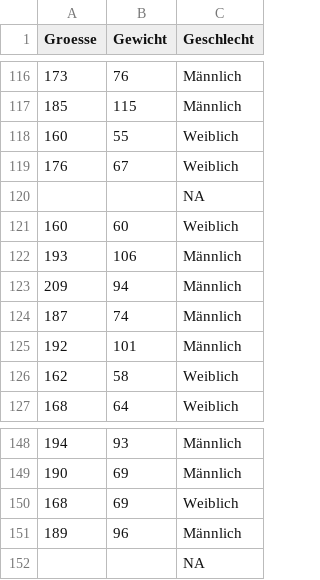
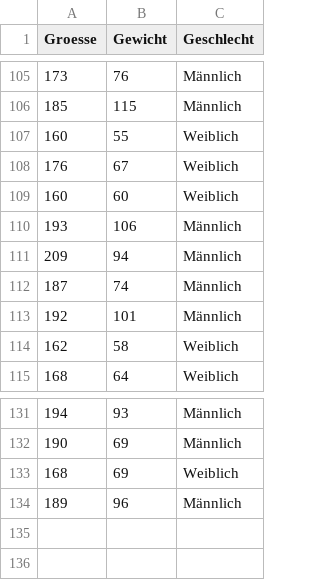
Before and after one commit to luebby/Lehrapps, a CSV file: Modellierung/results-survey372953.csv, drawn as a sheet; only a part is shown, gaps mark what is left out; the diff covers the shown part only.

```diff
--- a/Modellierung/results-survey372953.csv
+++ b/Modellierung/results-survey372953.csv
@@ -119,3 +108,2 @@
 "176";"67";"Weiblich"
-;;"NA"
 "160";"60";"Weiblich"
@@ -151,2 +134 @@
 "189";"96";"Männlich"
-;;"NA"
```
Also changed, not shown: 16 removed rows elsewhere in this file, 1 other file.
